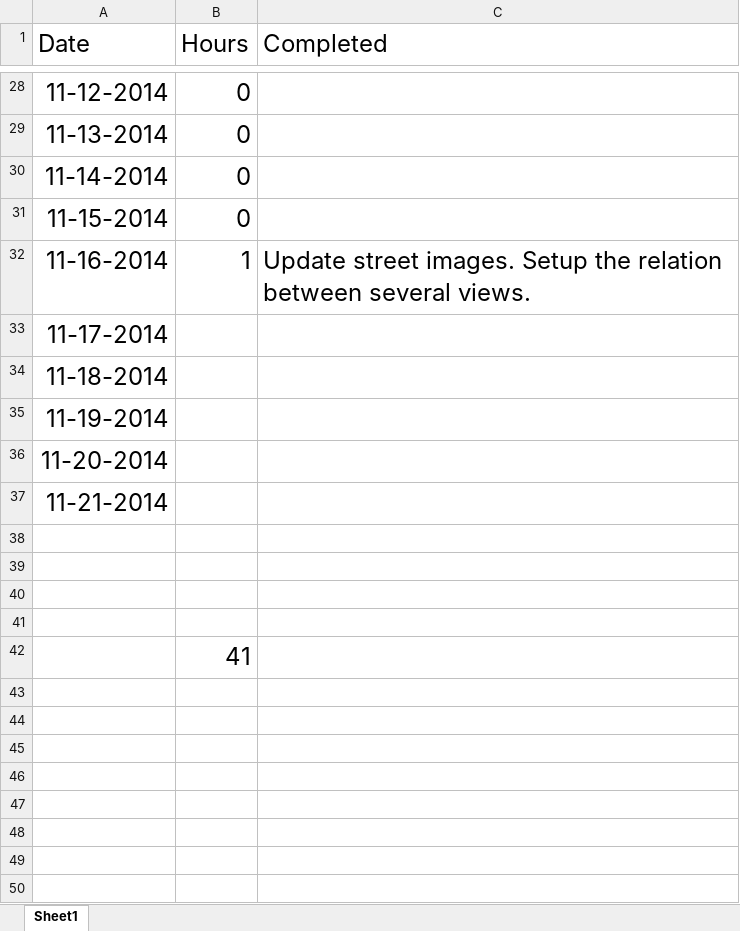
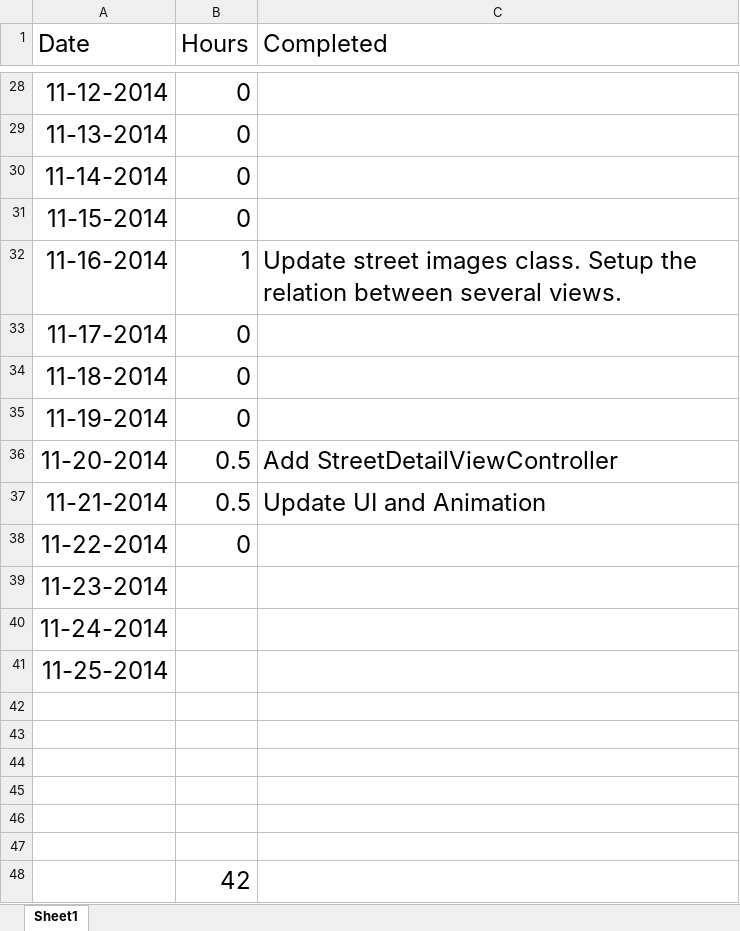
Before and after one commit to yiqin/Voice, an Excel workbook: Timelist.xlsx, sheet Sheet1, drawn as a sheet; only a part is shown, gaps mark what is left out; values as stored, in another font and other column widths than the file's, no borders; addresses are those after the commit; the diff names each change by its address in the sheet, - before the commit and + after, or states it on an @@ line.

Commit message:
Update timelist

```diff
--- a/Timelist.xlsx (sheet Sheet1)
+++ b/Timelist.xlsx (sheet Sheet1)
-C32 (Completed): Update street images. Setup the…
+C32 (Completed): Update street images class. Setup the…
-B33:B35 (Hours): (empty)
+B33:B35 (Hours): 0
-B36:B37 (Hours): (empty)
+B36:B37 (Hours): 0.5
-C36 (Completed): (empty)
+C36 (Completed): Add StreetDetailViewController
-C37 (Completed): (empty)
+C37 (Completed): Update UI and Animation
+row 38: 11-22-2014 | 0
+row 39: 11-23-2014
+row 40: 11-24-2014
+row 41: 11-25-2014
+row 46: (empty)
+row 47: (empty)
-B48 (Hours): 41
+B48 (Hours): 42
```
Also changed, not shown: 1 other file.
